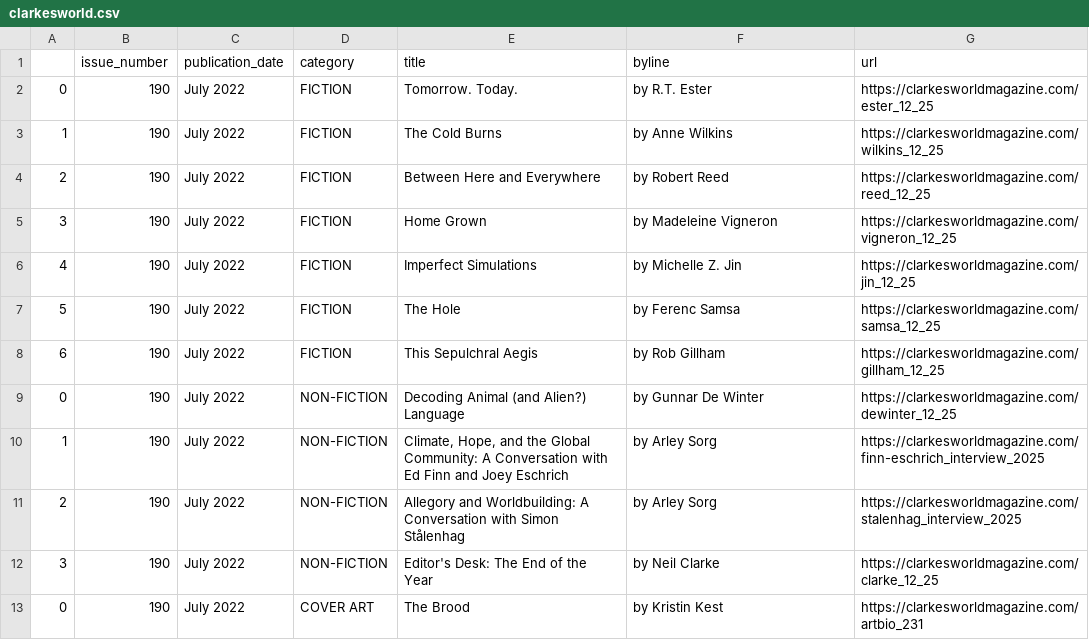
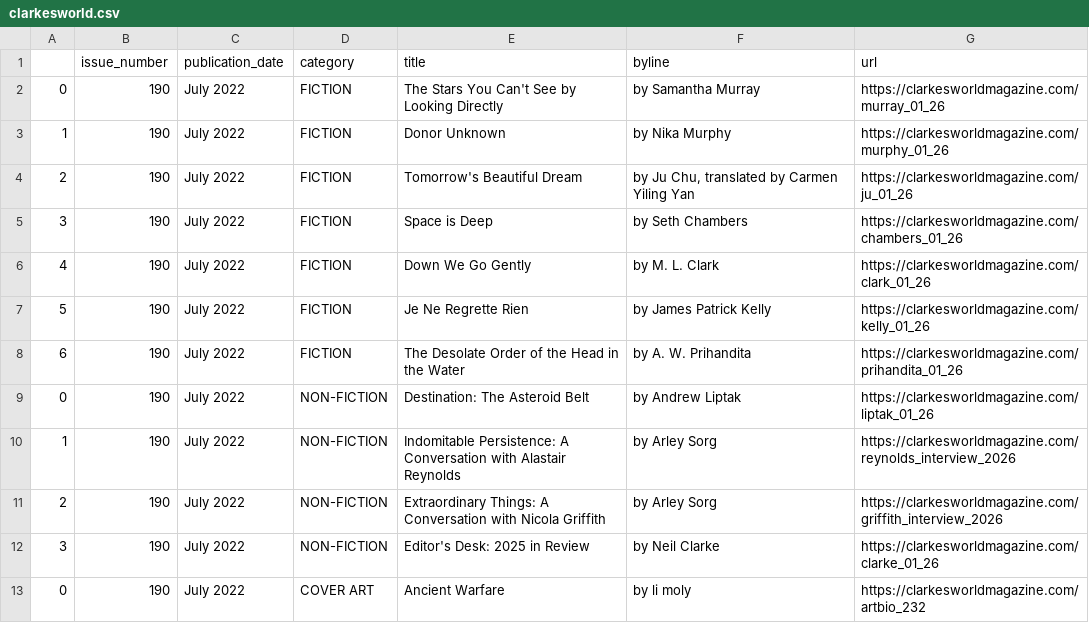
Before and after one commit to luyi-eve/autoscraper-clarkesworld-mag, a CSV file: clarkesworld.csv, drawn as a sheet.

```diff
--- a/clarkesworld.csv
+++ b/clarkesworld.csv
@@ -1,13 +1,13 @@
 ,issue_number,publication_date,category,title,byline,url
-0,190,July 2022,FICTION,Tomorrow. Today.,by R.T. Ester,https://clarkesworldmagazine.com/ester_12_25
-1,190,July 2022,FICTION,The Cold Burns,by Anne Wilkins,https://clarkesworldmagazine.com/wilkins_12_25
-2,190,July 2022,FICTION,Between Here and Everywhere,by Robert Reed,https://clarkesworldmagazine.com/reed_12_25
-3,190,July 2022,FICTION,Home Grown,by Madeleine Vigneron,https://clarkesworldmagazine.com/vigneron_12_25
-4,190,July 2022,FICTION,Imperfect Simulations,by Michelle Z. Jin,https://clarkesworldmagazine.com/jin_12_25
-5,190,July 2022,FICTION,The Hole,by Ferenc Samsa,https://clarkesworldmagazine.com/samsa_12_25
-6,190,July 2022,FICTION,This Sepulchral Aegis,by Rob Gillham,https://clarkesworldmagazine.com/gillham_12_25
-0,190,July 2022,NON-FICTION,Decoding Animal (and Alien?) Language,by Gunnar De Winter,https://clarkesworldmagazine.com/dewinter_12_25
-1,190,July 2022,NON-FICTION,"Climate, Hope, and the Global Community: A Conversation with Ed Finn and Joey Eschrich",by Arley Sorg,https://clarkesworldmagazine.com/finn-eschrich_interview_2025
-2,190,July 2022,NON-FICTION,Allegory and Worldbuilding: A Conversation with Simon Stålenhag,by Arley Sorg,https://clarkesworldmagazine.com/stalenhag_interview_2025
-3,190,July 2022,NON-FICTION,Editor's Desk: The End of the Year,by Neil Clarke,https://clarkesworldmagazine.com/clarke_12_25
-0,190,July 2022,COVER ART,The Brood,by Kristin Kest,https://clarkesworldmagazine.com/artbio_231
+0,190,July 2022,FICTION,The Stars You Can't See by Looking Directly,by Samantha Murray,https://clarkesworldmagazine.com/murray_01_26
+1,190,July 2022,FICTION,Donor Unknown,by Nika Murphy,https://clarkesworldmagazine.com/murphy_01_26
+2,190,July 2022,FICTION,Tomorrow's Beautiful Dream,"by Ju Chu, translated by Carmen Yiling Yan",https://clarkesworldmagazine.com/ju_01_26
+3,190,July 2022,FICTION,Space is Deep,by Seth Chambers,https://clarkesworldmagazine.com/chambers_01_26
+4,190,July 2022,FICTION,Down We Go Gently,by M. L. Clark,https://clarkesworldmagazine.com/clark_01_26
+5,190,July 2022,FICTION,Je Ne Regrette Rien,by James Patrick Kelly,https://clarkesworldmagazine.com/kelly_01_26
+6,190,July 2022,FICTION,The Desolate Order of the Head in the Water,by A. W. Prihandita,https://clarkesworldmagazine.com/prihandita_01_26
+0,190,July 2022,NON-FICTION,Destination: The Asteroid Belt,by Andrew Liptak,https://clarkesworldmagazine.com/liptak_01_26
+1,190,July 2022,NON-FICTION,Indomitable Persistence: A Conversation with Alastair Reynolds,by Arley Sorg,https://clarkesworldmagazine.com/reynolds_interview_2026
+2,190,July 2022,NON-FICTION,Extraordinary Things: A Conversation with Nicola Griffith,by Arley Sorg,https://clarkesworldmagazine.com/griffith_interview_2026
+3,190,July 2022,NON-FICTION,Editor's Desk: 2025 in Review,by Neil Clarke,https://clarkesworldmagazine.com/clarke_01_26
+0,190,July 2022,COVER ART,Ancient Warfare,by li moly,https://clarkesworldmagazine.com/artbio_232
```
